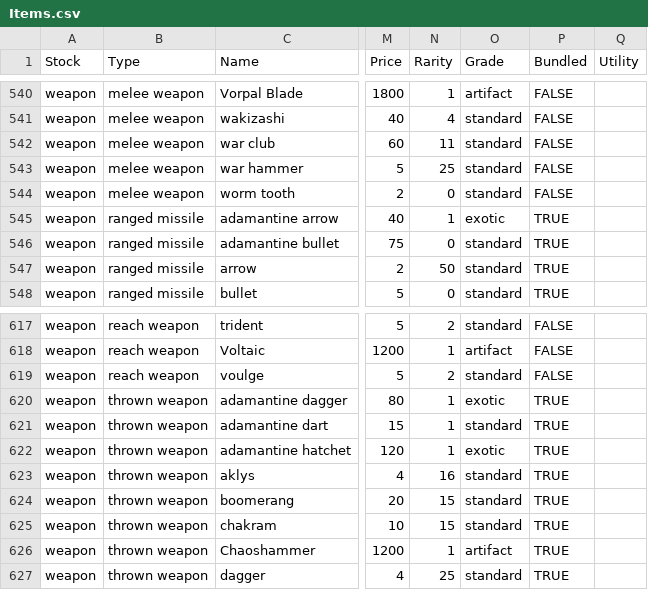
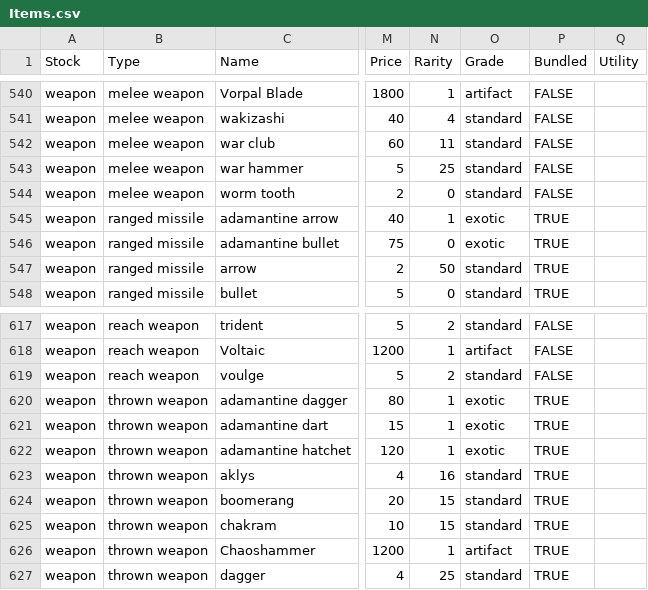
Before and after one commit to callanh/pathos-official, a CSV file: Assets/Items.csv, drawn as a sheet; only a part is shown, gaps mark what is left out; the diff names each change by its address in the sheet, - before the commit and + after, or states it on an @@ line.

```diff
--- a/Assets/Items.csv
+++ b/Assets/Items.csv
-O546 (Grade): standard
+O546 (Grade): exotic
-O621 (Grade): standard
+O621 (Grade): exotic
```
Also changed, not shown: 8 other files.
